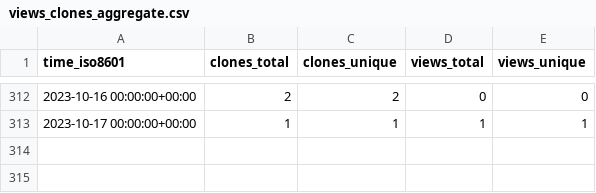
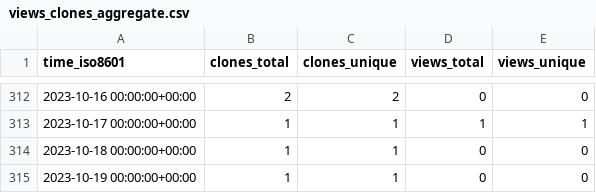
Before and after one commit to sysbio-curie/PhysiBoSSv1, a CSV file: sysbio-curie/PhysiBoSS/ghrs-data/views_clones_aggregate.csv, drawn as a sheet; only a part is shown, gaps mark what is left out.

```diff
--- a/sysbio-curie/PhysiBoSS/ghrs-data/views_clones_aggregate.csv
+++ b/sysbio-curie/PhysiBoSS/ghrs-data/views_clones_aggregate.csv
@@ -313 +313,3 @@ time_iso8601,clones_total,clones_unique,views_total,views_unique
 2023-10-17 00:00:00+00:00,1,1,1,1
+2023-10-18 00:00:00+00:00,1,1,0,0
+2023-10-19 00:00:00+00:00,1,1,0,0
```
Also changed, not shown: 1 other file.
